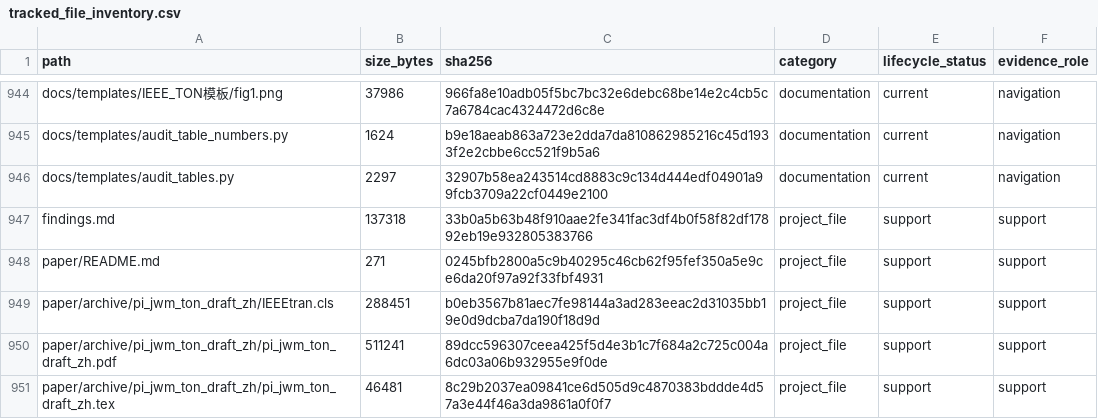
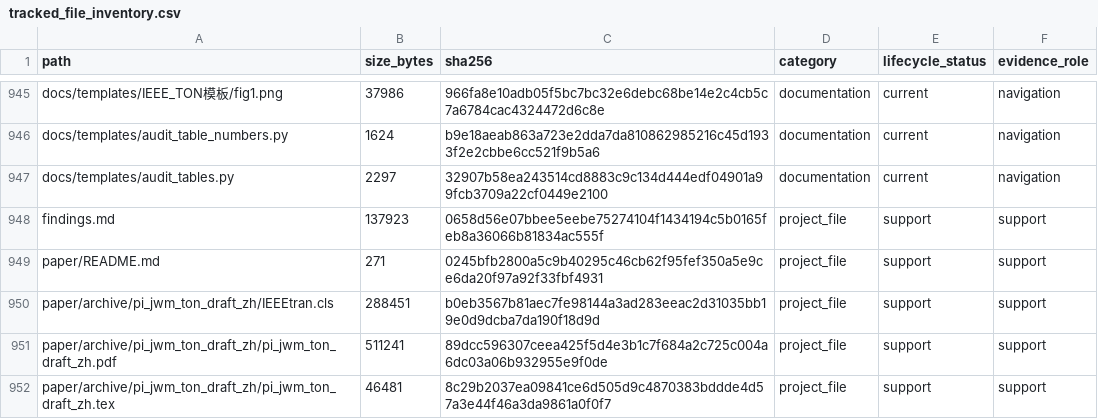
Before and after one commit to yys806/network-state-world-model, a CSV file: docs/registries/generated/tracked_file_inventory.csv, drawn as a sheet; only a part is shown, gaps mark what is left out; the diff covers the shown part only.

```diff
--- a/docs/registries/generated/tracked_file_inventory.csv
+++ b/docs/registries/generated/tracked_file_inventory.csv
@@ -946,3 +947,3 @@ docs/templates/audit_table_numbers.py,1624,b9e18aeab863a723e2dda7da810862985216c
 docs/templates/audit_tables.py,2297,32907b58ea243514cd8883c9c134d444edf04901a99fcb3709a22cf0449e2100,documentation,current,navigation
-findings.md,137318,33b0a5b63b48f910aae2fe341fac3df4b0f58f82df17892eb19e932805383766,project_file,support,support
+findings.md,137923,0658d56e07bbee5eebe75274104f1434194c5b0165feb8a36066b81834ac555f,project_file,support,support
 paper/README.md,271,0245bfb2800a5c9b40295c46cb62f95fef350a5e9ce6da20f97a92f33fbf4931,project_file,support,support
```
Also changed, not shown: 1 added row and 39 edited cells elsewhere in this file, docs/registries/generated/artifact_catalog.csv, 23 other files.
